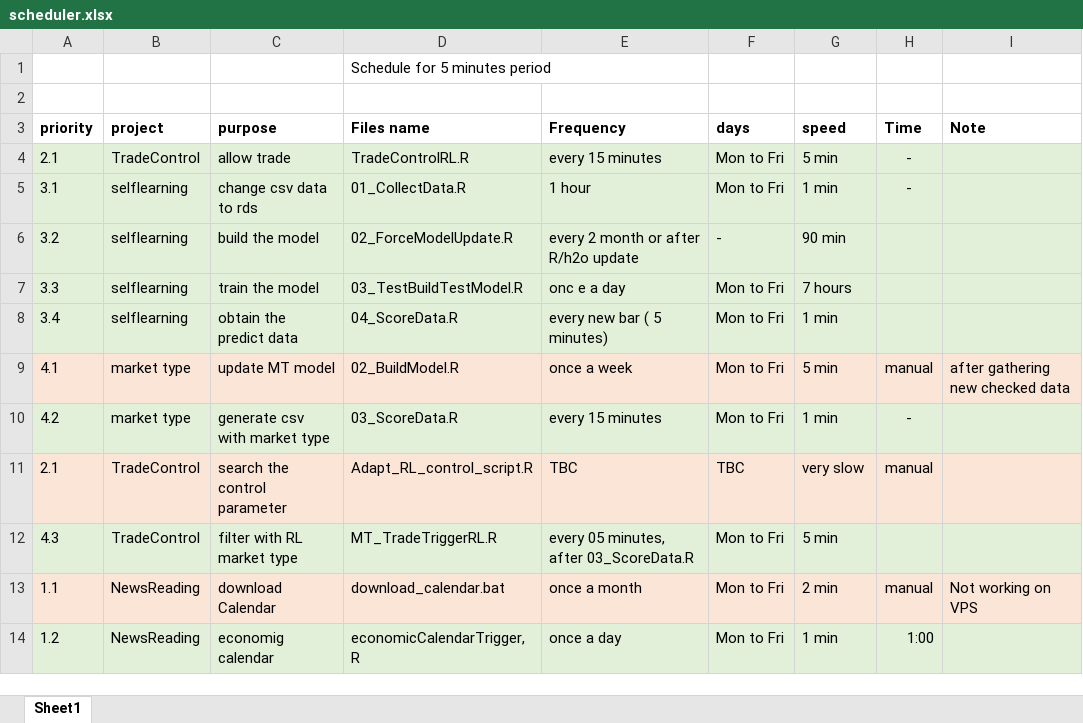
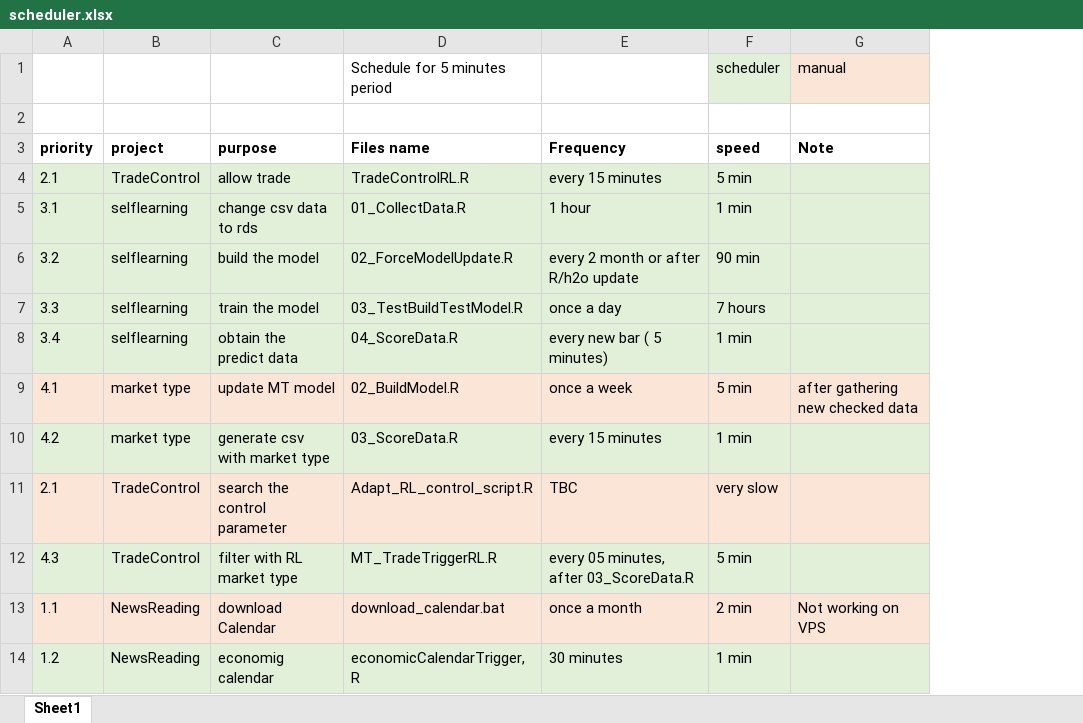
Before and after one commit to silkflo/DSS, an Excel workbook: Help/scheduler.xlsx, sheet Sheet1, drawn as a sheet; values as stored, in another font and other column widths than the file's, no borders; removed rows and columns are numbered as before the commit, all else as after; the diff names each change by its address in the sheet, - before the commit and + after, or states it on an @@ line.

```diff
--- a/Help/scheduler.xlsx (sheet Sheet1)
+++ b/Help/scheduler.xlsx (sheet Sheet1)
-column F (days), rows 4-14: Mon to Fri | Mon to Fri | - | Mon to Fri | Mon to Fri | Mon to Fri | Mon to Fri | TBC | Mon to Fri | Mon to Fri | Mon to Fri
-column H (Time), rows 4-14: - | - |  |  |  | manual | - | manual |  | manual | 1:00
-row 1:  |  |  | Schedule for 5 minutes period
+row 1:  |  |  | Schedule for 5 minutes period |  | scheduler | manual
-E7 (Frequency): onc e a day
+E7 (Frequency): once a day
-E14 (Frequency): once a day
+E14 (Frequency): 30 minutes
```
Also changed, not shown: 1 other file.
